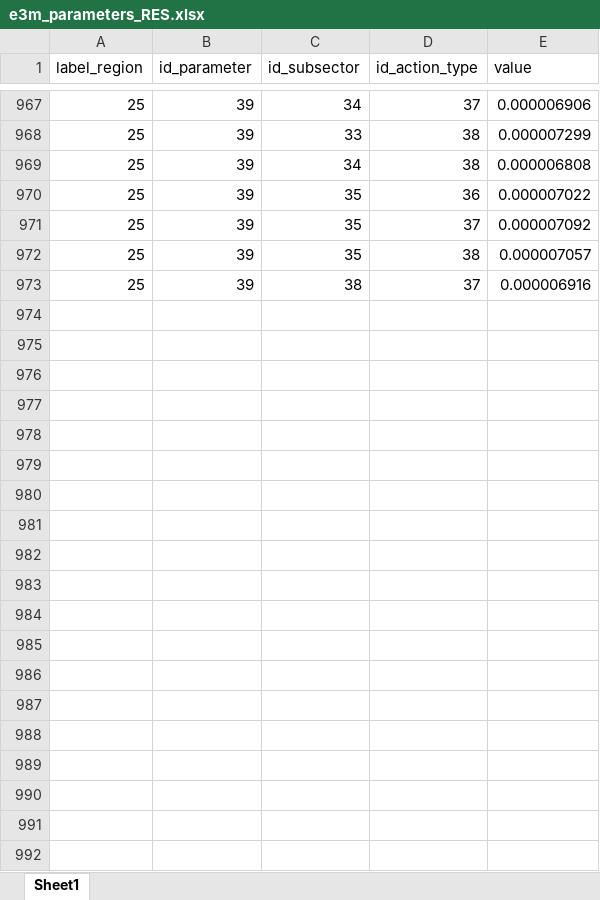
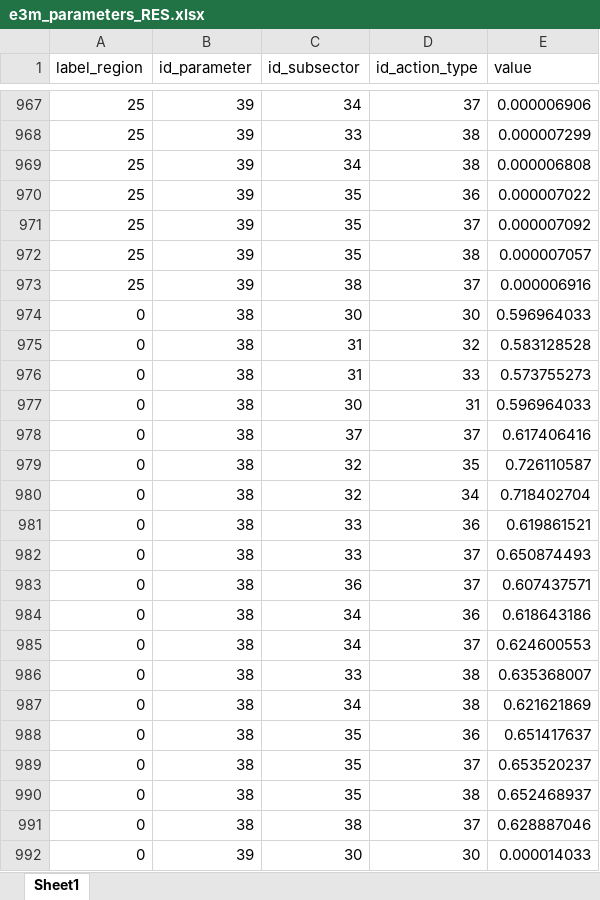
Before and after one commit to fraunhofer-isi/micat, an Excel workbook: import/raw_data/e3m/e3m_parameters_RES.xlsx, sheet Sheet1, drawn as a sheet; only a part is shown, gaps mark what is left out; values as stored, in another font and other column widths than the file's, no borders; the diff covers the shown part only; the diff names each change by its address in the sheet, - before the commit and + after, or states it on an @@ line.

```diff
--- a/import/raw_data/e3m/e3m_parameters_RES.xlsx (sheet Sheet1)
+++ b/import/raw_data/e3m/e3m_parameters_RES.xlsx (sheet Sheet1)
+row 974: 0 | 38 | 30 | 30 | 0.596964033
+row 975: 0 | 38 | 31 | 32 | 0.583128528
+row 976: 0 | 38 | 31 | 33 | 0.573755273
+row 977: 0 | 38 | 30 | 31 | 0.596964033
+row 978: 0 | 38 | 37 | 37 | 0.617406416
+row 979: 0 | 38 | 32 | 35 | 0.726110587
+row 980: 0 | 38 | 32 | 34 | 0.718402704
+row 981: 0 | 38 | 33 | 36 | 0.619861521
+row 982: 0 | 38 | 33 | 37 | 0.650874493
+row 983: 0 | 38 | 36 | 37 | 0.607437571
+row 984: 0 | 38 | 34 | 36 | 0.618643186
+row 985: 0 | 38 | 34 | 37 | 0.624600553
+row 986: 0 | 38 | 33 | 38 | 0.635368007
+row 987: 0 | 38 | 34 | 38 | 0.621621869
+row 988: 0 | 38 | 35 | 36 | 0.651417637
+row 989: 0 | 38 | 35 | 37 | 0.653520237
+row 990: 0 | 38 | 35 | 38 | 0.652468937
+row 991: 0 | 38 | 38 | 37 | 0.628887046
+row 992: 0 | 39 | 30 | 30 | 0.000014033
```
Also changed, not shown: 17 added rows elsewhere in this sheet, import/raw_data/eurostat/population.xlsx, import/raw_data/fraunhofer/conversion_efficiency.xlsx.
